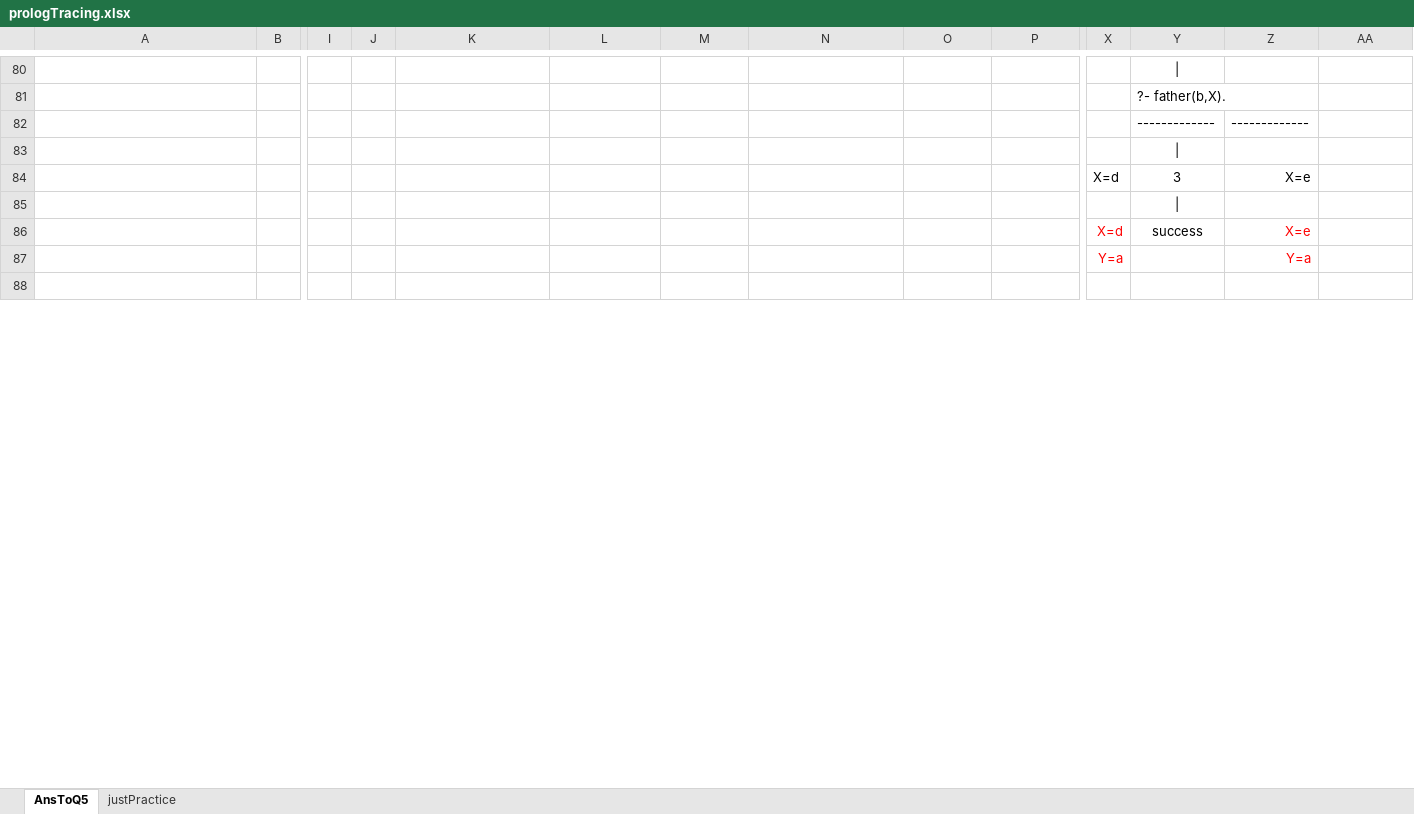
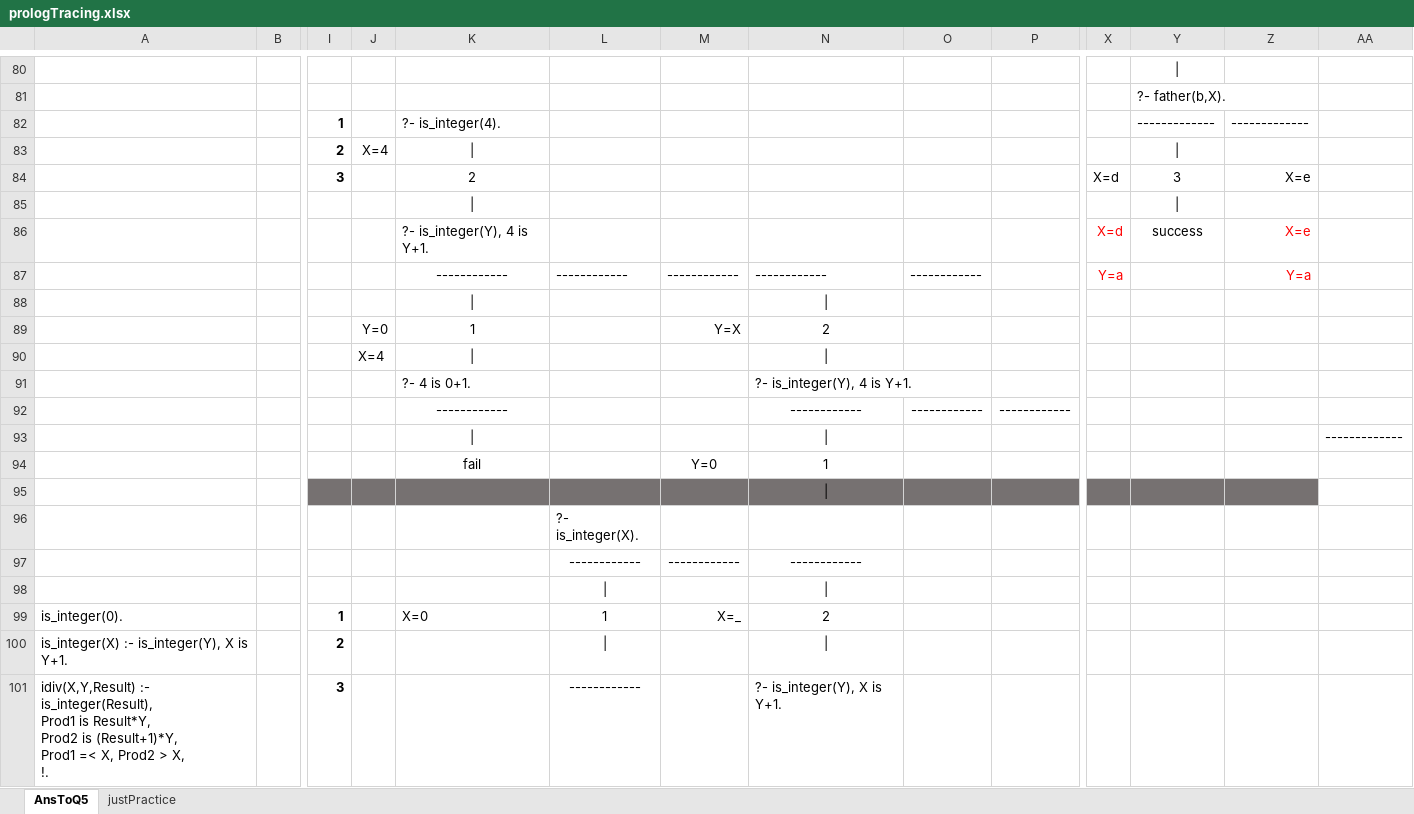
Before and after one commit to nkatz01/worksheet-on-logic-programming-one-nkatz01, an Excel workbook: prologTracing.xlsx, sheet AnsToQ5, drawn as a sheet; only a part is shown, gaps mark what is left out; the shorter side is filled out with more unchanged rows; values as stored, in another font and other column widths than the file's, no borders; removed rows and columns are numbered as before the commit, all else as after; rows hold the shown columns only; ↵ is a line break in a cell; the diff covers the shown part only; the diff names each change by its address in the sheet, - before the commit and + after, or states it on an @@ line.

```diff
--- a/prologTracing.xlsx (sheet AnsToQ5)
+++ b/prologTracing.xlsx (sheet AnsToQ5)
-I82: (empty)
+I82: 1
-K82: (empty)
+K82: ?- is_integer(4).
-row 83: (empty)
+row 83:  |  | 2 | X=4
-I84: (empty)
+I84: 3
-K84: (empty)
+K84: 2
-K85: (empty)
+K85: |
-K86: (empty)
+K86: ?- is_integer(Y), 4 is Y+1.
-row 87:  |  |  |  |  |  |  |  |  |  | Y=a |  | Y=a
+row 87:  |  |  |  | ------------ | ------------ | ------------ | ------------ | ------------ |  | Y=a |  | Y=a
+row 88: (empty)
+row 89:  |  |  | Y=0 | 1 |  | Y=X | 2
+row 90:  |  |  | X=4
+row 91:  |  |  |  | ?- 4 is 0+1. |  |  | ?- is_integer(Y), 4 is Y+1.
+row 92:  |  |  |  | ------------ |  |  | ------------ | ------------ | ------------
+row 93:  |  |  |  | | |  |  | | |  |  |  |  |  | -------------
+row 94:  |  |  |  | fail |  | Y=0 | 1
+row 95: (empty)
+row 96:  |  |  |  |  | ?- is_integer(X).
+row 97:  |  |  |  |  | ------------ | ------------ | ------------
+row 98: (empty)
+row 99: is_integer(0). |  | 1 |  | X=0 | 1 | X=_ | 2
+row 100: is_integer(X) :- is_integer(Y), X is Y+1. |  | 2
+row 101: idiv(X,Y,Result) :- is_integer(Result), ↵ Prod1 is Result*Y, ↵ Prod2 is (Result+1)*Y, ↵ Prod1 =< X, Prod2 > X, ↵ !. |  | 3 |  |  | ------------ |  | ?- is_integer(Y), X is Y+1.
```
Also changed, not shown: 8 added rows, 19 removed rows and 1 edited cell elsewhere in this sheet, 4 other files.
